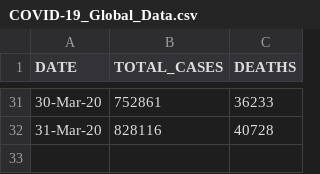
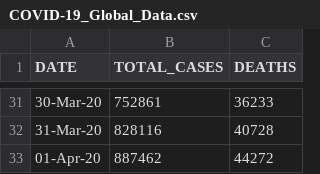
Before and after one commit to Ram-95/Corona-Tracker, a CSV file: COVID-19_Global_Data.csv, drawn as a sheet; only a part is shown, gaps mark what is left out; the diff names each change by its address in the sheet, - before the commit and + after, or states it on an @@ line.

Commit message:
Data as on 1st April, 2020

```diff
--- a/COVID-19_Global_Data.csv
+++ b/COVID-19_Global_Data.csv
+row 33: 01-Apr-20 | 887462 | 44272
```
Also changed, not shown: COVID-19_India_Data.csv, COVID-19_State_wise_Information.csv, 1 other file.
